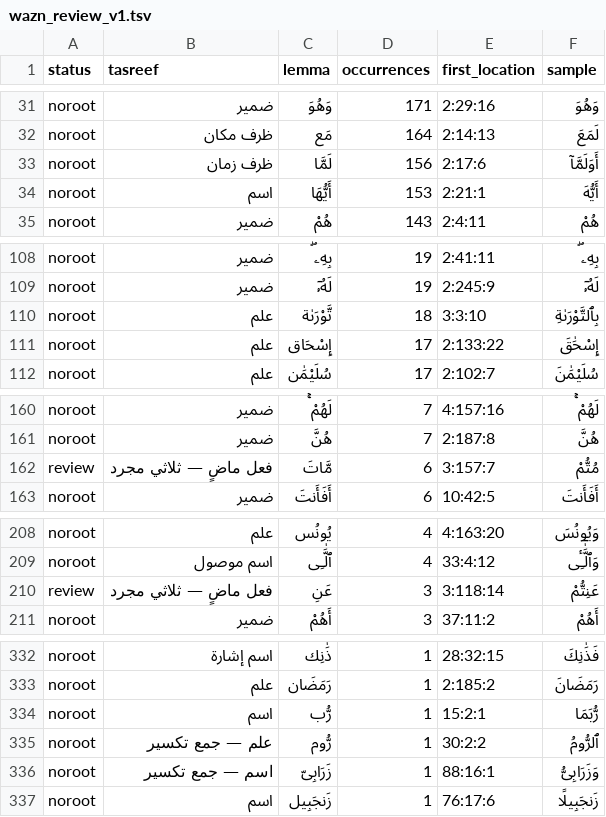
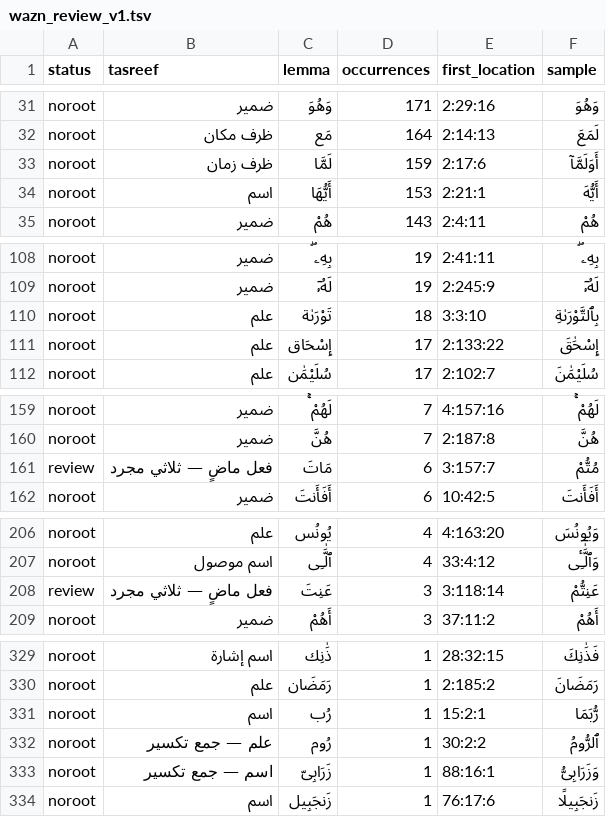
Before and after one commit to rahmansayed81-prog/QuranRoots, a TSV file: data-prep/review/wazn_review_v1.tsv, drawn as a sheet; only a part is shown, gaps mark what is left out; the diff covers the shown part only.

```diff
--- a/data-prep/review/wazn_review_v1.tsv
+++ b/data-prep/review/wazn_review_v1.tsv
@@ -32,3 +32,3 @@ noroot	ضمير	وَهُوَ	171	2:29:16	وَهُوَ
 noroot	ظرف مكان	مَع	164	2:14:13	لَمَعَ
-noroot	ظرف زمان	لَمَّا	156	2:17:6	أَوَلَمَّآ
+noroot	ظرف زمان	لَمَّا	159	2:17:6	أَوَلَمَّآ
 noroot	اسم	أَيُّهَا	153	2:21:1	أَيُّهَ
@@ -109,3 +109,3 @@ noroot	ضمير	بِهِۦ ۖ	19	2:41:11	بِهِۦ ۖ
 noroot	ضمير	لَهُۥٓ	19	2:245:9	لَهُۥٓ
-noroot	علم	تَّوْرَىٰة	18	3:3:10	بِٱلتَّوْرَىٰةِ
+noroot	علم	تَوْرَىٰة	18	3:3:10	بِٱلتَّوْرَىٰةِ
 noroot	علم	إِسْحَاق	17	2:133:22	إِسْحَٰقَ
@@ -161,3 +160,3 @@ noroot	ضمير	لَهُمْ ۚ	7	4:157:16	لَهُمْ ۚ
 noroot	ضمير	هُنَّ	7	2:187:8	هُنَّ
-review	فعل ماضٍ — ثلاثي مجرد	مَّاتَ	6	3:157:7	مُتُّمْ
+review	فعل ماضٍ — ثلاثي مجرد	مَاتَ	6	3:157:7	مُتُّمْ
 noroot	ضمير	أَفَأَنتَ	6	10:42:5	أَفَأَنتَ
@@ -209,3 +207,3 @@ noroot	علم	يُونُس	4	4:163:20	وَيُونُسَ
 noroot	اسم موصول	ٱلَّٰـِى	4	33:4:12	وَٱلَّٰٓـِٔى
-review	فعل ماضٍ — ثلاثي مجرد	عَنِ	3	3:118:14	عَنِتُّمْ
+review	فعل ماضٍ — ثلاثي مجرد	عَنِتَ	3	3:118:14	عَنِتُّمْ
 noroot	ضمير	أَهُمْ	3	37:11:2	أَهُمْ
@@ -333,4 +330,4 @@ noroot	اسم إشارة	ذَٰنِك	1	28:32:15	فَذَٰنِكَ
 noroot	علم	رَمَضَان	1	2:185:2	رَمَضَانَ
-noroot	اسم	رُّب	1	15:2:1	رُّبَمَا
-noroot	علم — جمع تكسير	رُّوم	1	30:2:2	ٱلرُّومُ
+noroot	اسم	رُب	1	15:2:1	رُّبَمَا
+noroot	علم — جمع تكسير	رُوم	1	30:2:2	ٱلرُّومُ
 noroot	اسم — جمع تكسير	زَرَابِىّ	1	88:16:1	وَزَرَابِىُّ
```
Also changed, not shown: 3 added rows, 6 removed rows and 2 edited cells elsewhere in this file, 5 other files.
